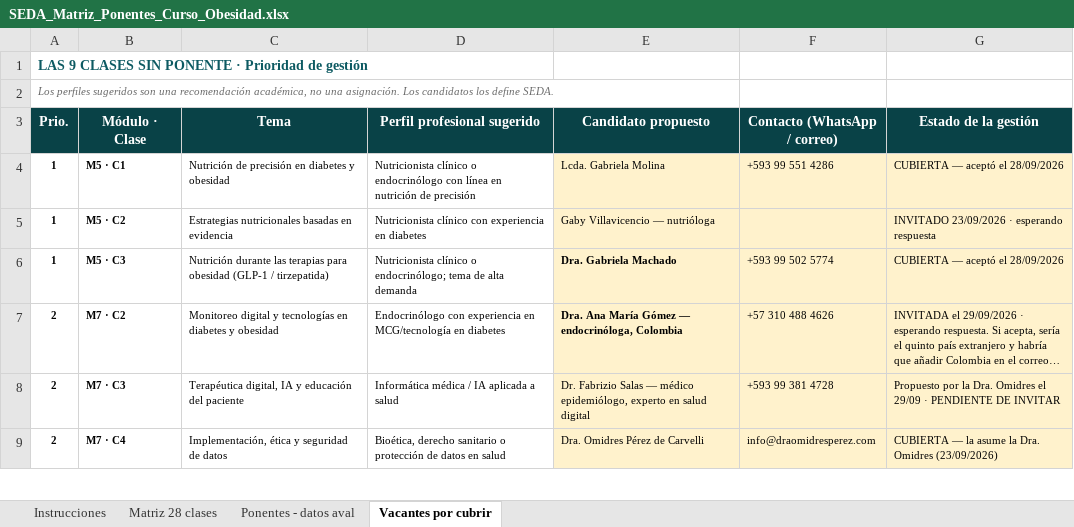
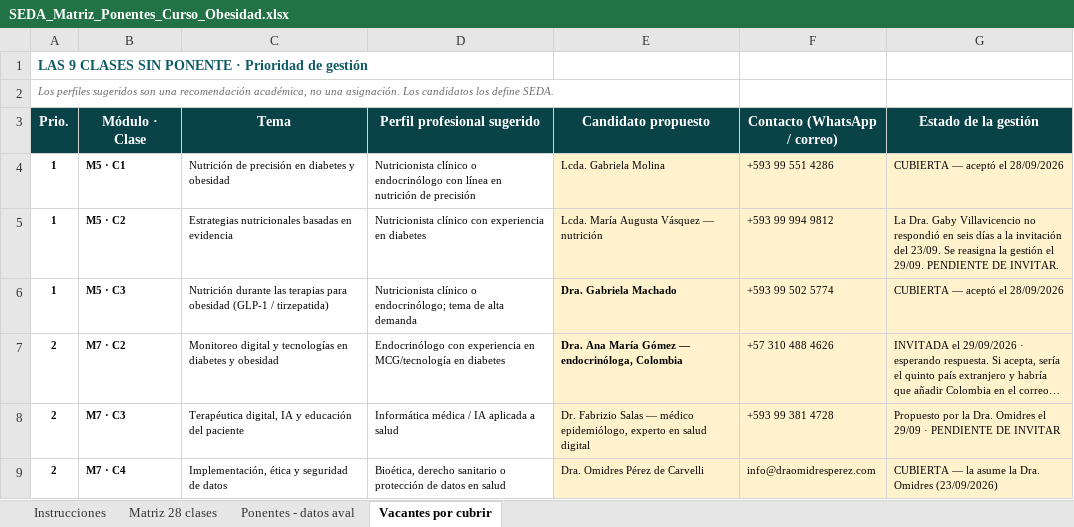
Before and after one commit to Dra-Omidres/Academic-, an Excel workbook: curso-obesidad-seda/SEDA_Matriz_Ponentes_Curso_Obesidad.xlsx, sheet Vacantes por cubrir, drawn as a sheet; only a part is shown; long unchanged cells end in …; values as stored, in another font and other column widths than the file's, no borders; the diff names each change by its address in the sheet, - before the commit and + after, or states it on an @@ line.

```diff
--- a/curso-obesidad-seda/SEDA_Matriz_Ponentes_Curso_Obesidad.xlsx (sheet Vacantes por cubrir)
+++ b/curso-obesidad-seda/SEDA_Matriz_Ponentes_Curso_Obesidad.xlsx (sheet Vacantes por cubrir)
-E5 (Candidato propuesto): Gaby Villavicencio — nutrióloga
+E5 (Candidato propuesto): Lcda. María Augusta Vásquez — nutrición
-F5 (Contacto (WhatsApp / correo)): (empty)
+F5 (Contacto (WhatsApp / correo)): +593 99 994 9812
-G5 (Estado de la gestión): INVITADO 23/09/2026 · esperando respuesta
+G5 (Estado de la gestión): La Dra. Gaby Villavicencio no respondió en seis días a la invitación del 23/09. Se reasigna la gestión el 29/09. PENDIENTE DE INVITAR.
```
Also changed, not shown: 1 other file.
